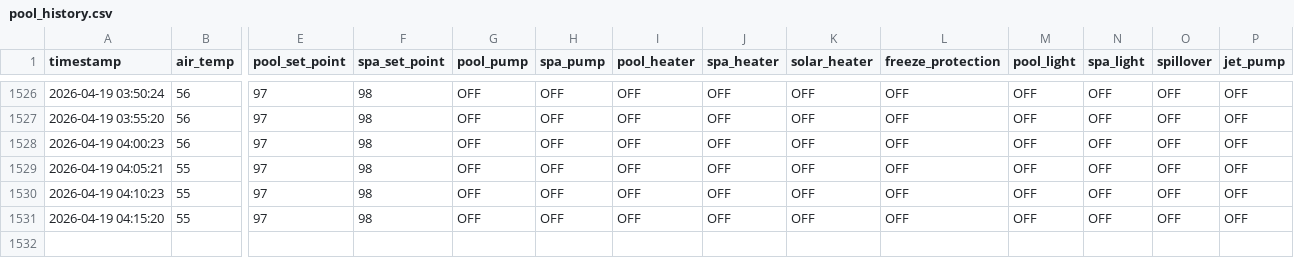
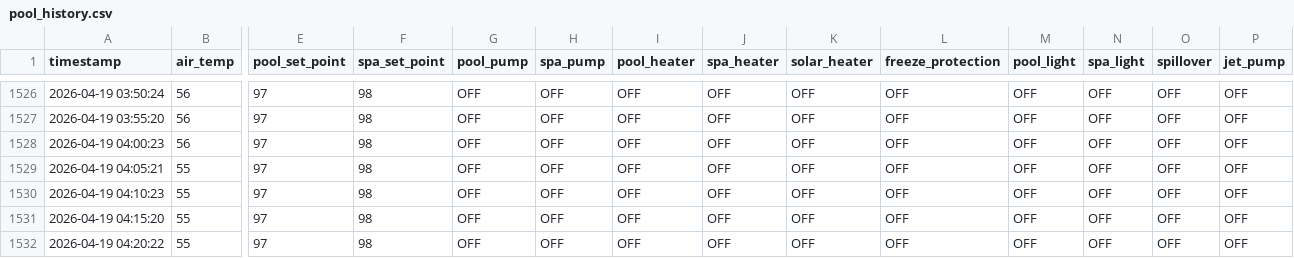
Before and after one commit to KingOfTheNerds32/pool_data_logger, a CSV file: pool_history.csv, drawn as a sheet; only a part is shown, gaps mark what is left out; rows hold the shown columns only; the diff names each change by its address in the sheet, - before the commit and + after, or states it on an @@ line.

```diff
--- a/pool_history.csv
+++ b/pool_history.csv
+row 1532: 2026-04-19 04:20:22 | 55 | 97 | 98 | OFF | OFF | OFF | OFF | OFF | OFF | OFF | OFF | OFF | OFF
```
Also changed, not shown: execution_log.csv, weather_history.csv.
